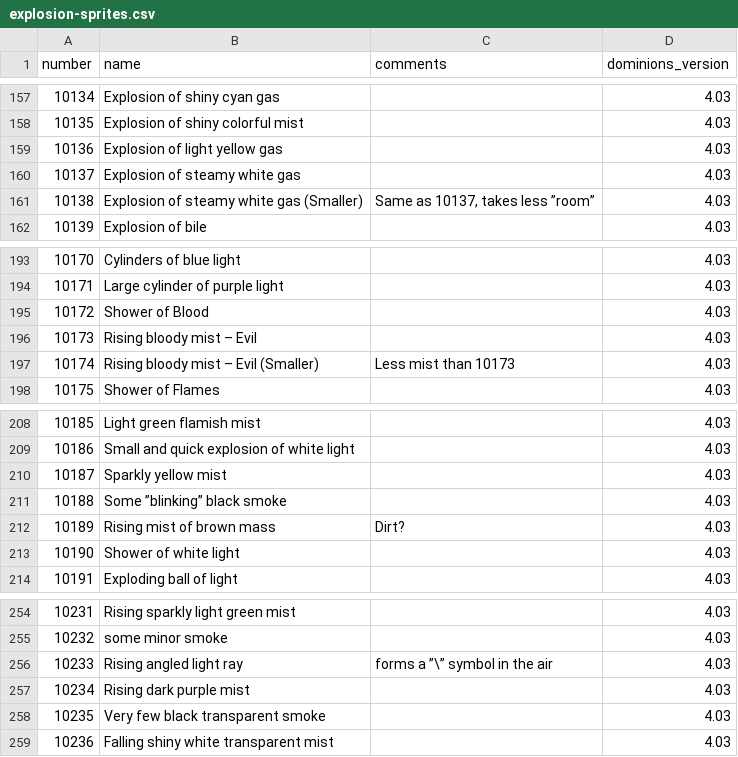
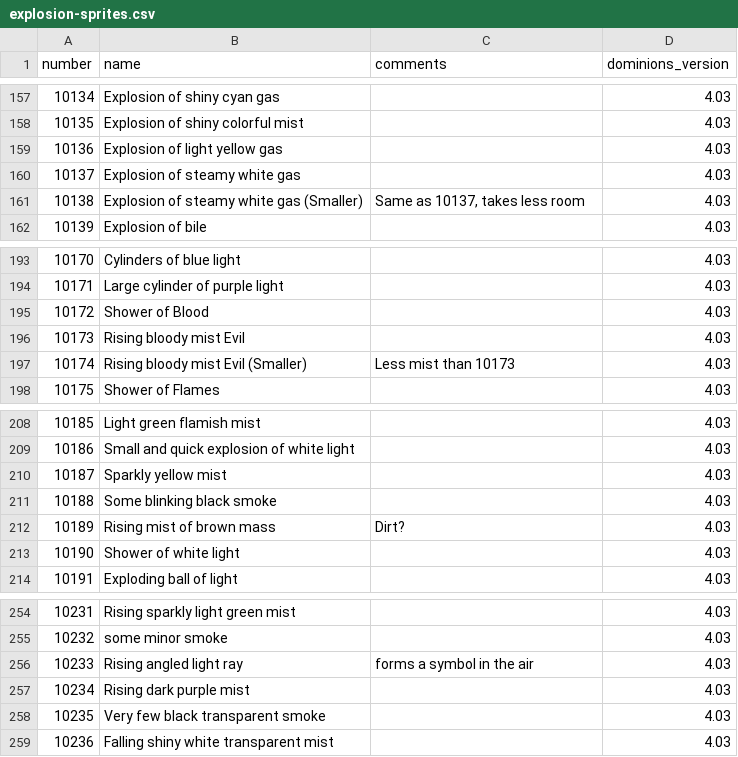
Before and after one commit to larzm42/dominions-tools, a CSV file: data/explosion-sprites.csv, drawn as a sheet; only a part is shown, gaps mark what is left out.

```diff
--- a/data/explosion-sprites.csv
+++ b/data/explosion-sprites.csv
@@ -160,3 +160,3 @@
 10137,"Explosion of steamy white gas",,4.03
-10138,"Explosion of steamy white gas (Smaller)","Same as 10137, takes less ”room”",4.03
+10138,"Explosion of steamy white gas (Smaller)","Same as 10137, takes less room",4.03
 10139,"Explosion of bile",,4.03
@@ -195,4 +195,4 @@
 10172,"Shower of Blood",,4.03
-10173,"Rising bloody mist – Evil",,4.03
-10174,"Rising bloody mist – Evil (Smaller)","Less mist than 10173",4.03
+10173,"Rising bloody mist Evil",,4.03
+10174,"Rising bloody mist Evil (Smaller)","Less mist than 10173",4.03
 10175,"Shower of Flames",,4.03
@@ -210,3 +210,3 @@
 10187,"Sparkly yellow mist",,4.03
-10188,"Some ”blinking” black smoke",,4.03
+10188,"Some blinking black smoke",,4.03
 10189,"Rising mist of brown mass ","Dirt?",4.03
@@ -255,3 +255,3 @@
 10232,"some minor smoke",,4.03
-10233,"Rising angled light ray","forms a ”\” symbol in the air",4.03
+10233,"Rising angled light ray","forms a symbol in the air",4.03
 10234,"Rising dark purple mist",,4.03
```
Also changed, not shown: data/flight-sprites.csv, 2 other files.
